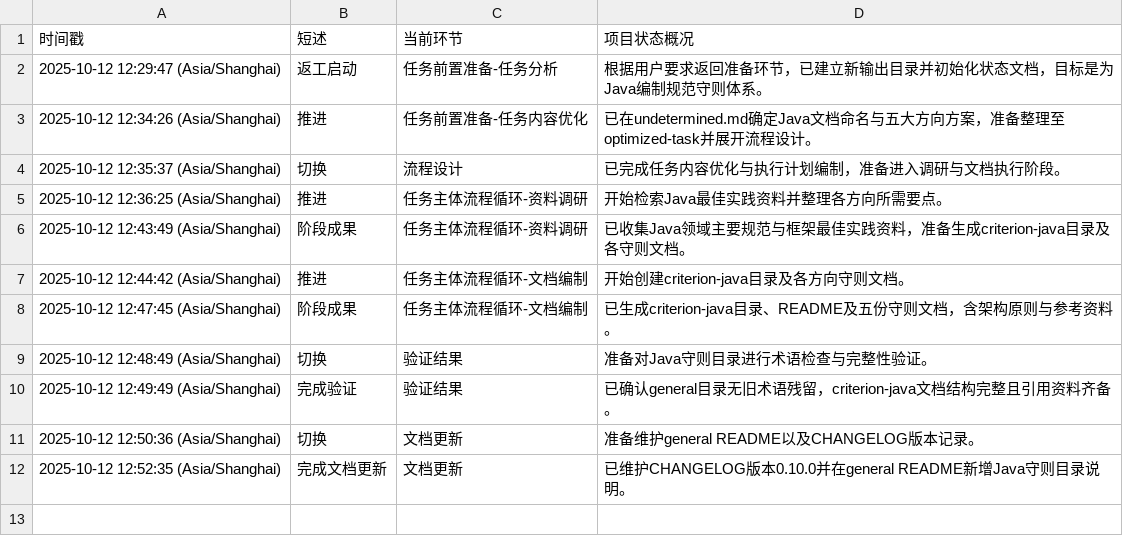
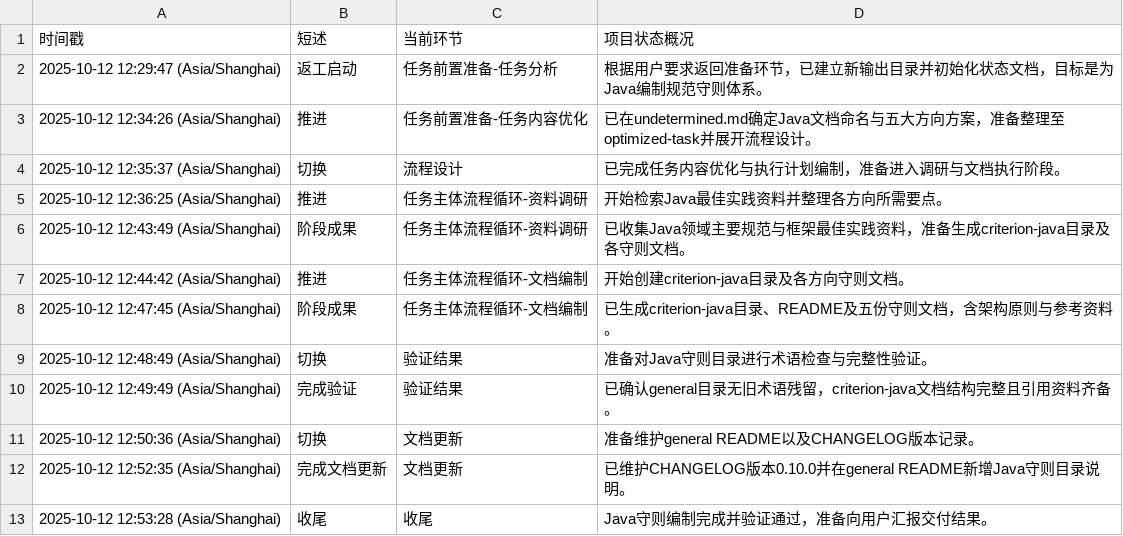
Before and after one commit to Onlykrizz/prompt-for-code, a CSV file: ai-agent-output/2025-10-12T12-28-29_UTC+8_筹备爪哇语言规范守则/AI-AGENT_working-status.csv, drawn as a sheet; the diff names each change by its address in the sheet, - before the commit and + after, or states it on an @@ line.

Commit message:
chore: Java守则任务收尾记录

```diff
--- a/ai-agent-output/2025-10-12T12-28-29_UTC+8_筹备爪哇语言规范守则/AI-AGENT_working-status.csv
+++ b/ai-agent-output/2025-10-12T12-28-29_UTC+8_筹备爪哇语言规范守则/AI-AGENT_working-status.csv
+row 13: 2025-10-12 12:53:28 (Asia/Shanghai) | 收尾 | 收尾 | Java守则编制完成并验证通过，准备向用户汇报交付结果。
```
